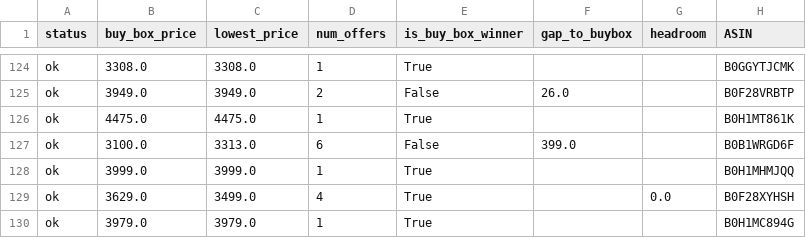
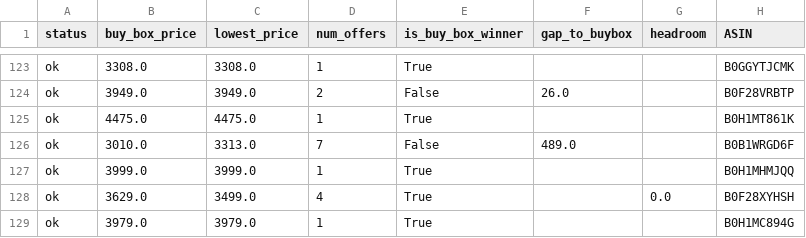
Before and after one commit to tnm-labs/amz_buybox, a CSV file: docs/details.csv, drawn as a sheet; only a part is shown, gaps mark what is left out; addresses are those after the commit; the diff covers the shown part only; the diff names each change by its address in the sheet, - before the commit and + after, or states it on an @@ line.

```diff
--- a/docs/details.csv
+++ b/docs/details.csv
-B126 (buy_box_price): 3100.0
+B126 (buy_box_price): 3010.0
-D126 (num_offers): 6
+D126 (num_offers): 7
-F126 (gap_to_buybox): 399.0
+F126 (gap_to_buybox): 489.0
```
Also changed, not shown: 3 removed rows and 135 edited cells elsewhere in this file, data/history.csv, 2 other files.
